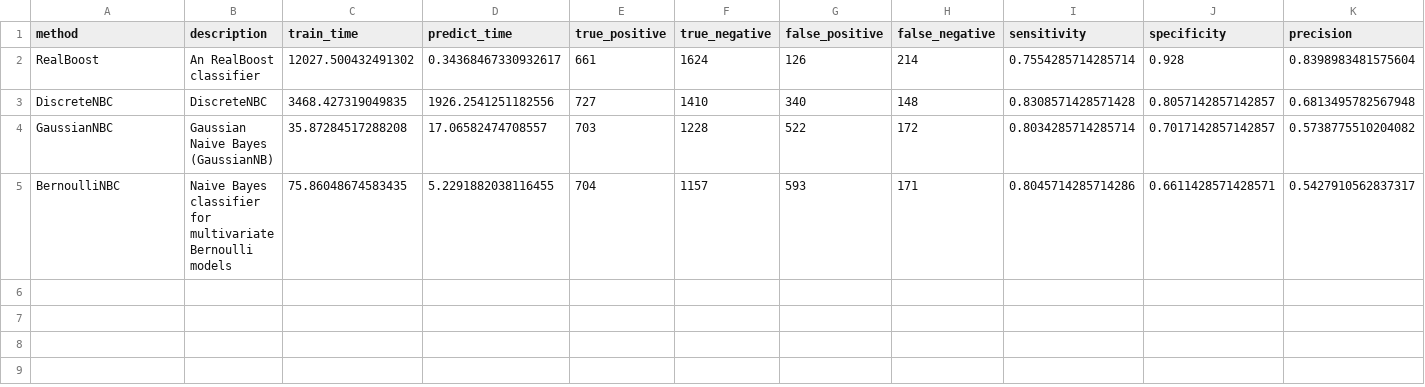
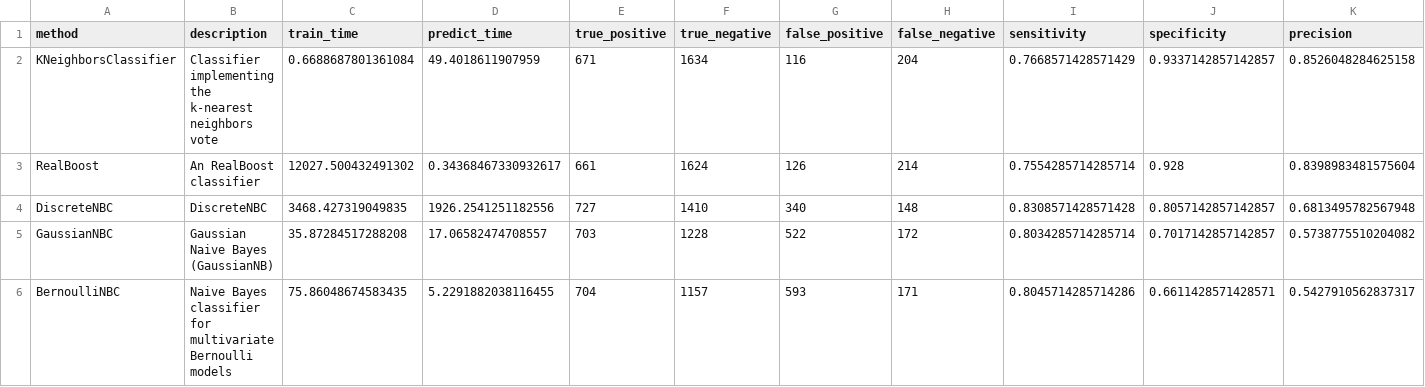
Before and after one commit to wl44545/wl44545.github.io, a CSV file: praca-inzynierska/history/2022_01_10_14_09_57_363854/results.csv, drawn as a sheet; only a part is shown; rows hold the shown columns only; the diff names each change by its address in the sheet, - before the commit and + after, or states it on an @@ line.

Commit message:
Autocommit with results

```diff
--- a/praca-inzynierska/history/2022_01_10_14_09_57_363854/results.csv
+++ b/praca-inzynierska/history/2022_01_10_14_09_57_363854/results.csv
+row 2: KNeighborsClassifier | Classifier implementing the k-nearest neighbors vote | 0.6688687801361084 | 49.4018611907959 | 671 | 1634 | 116 | 204 | 0.7668571428571429 | 0.9337142857142857 | 0.8526048284625158
```
Also changed, not shown: 5 other files.
